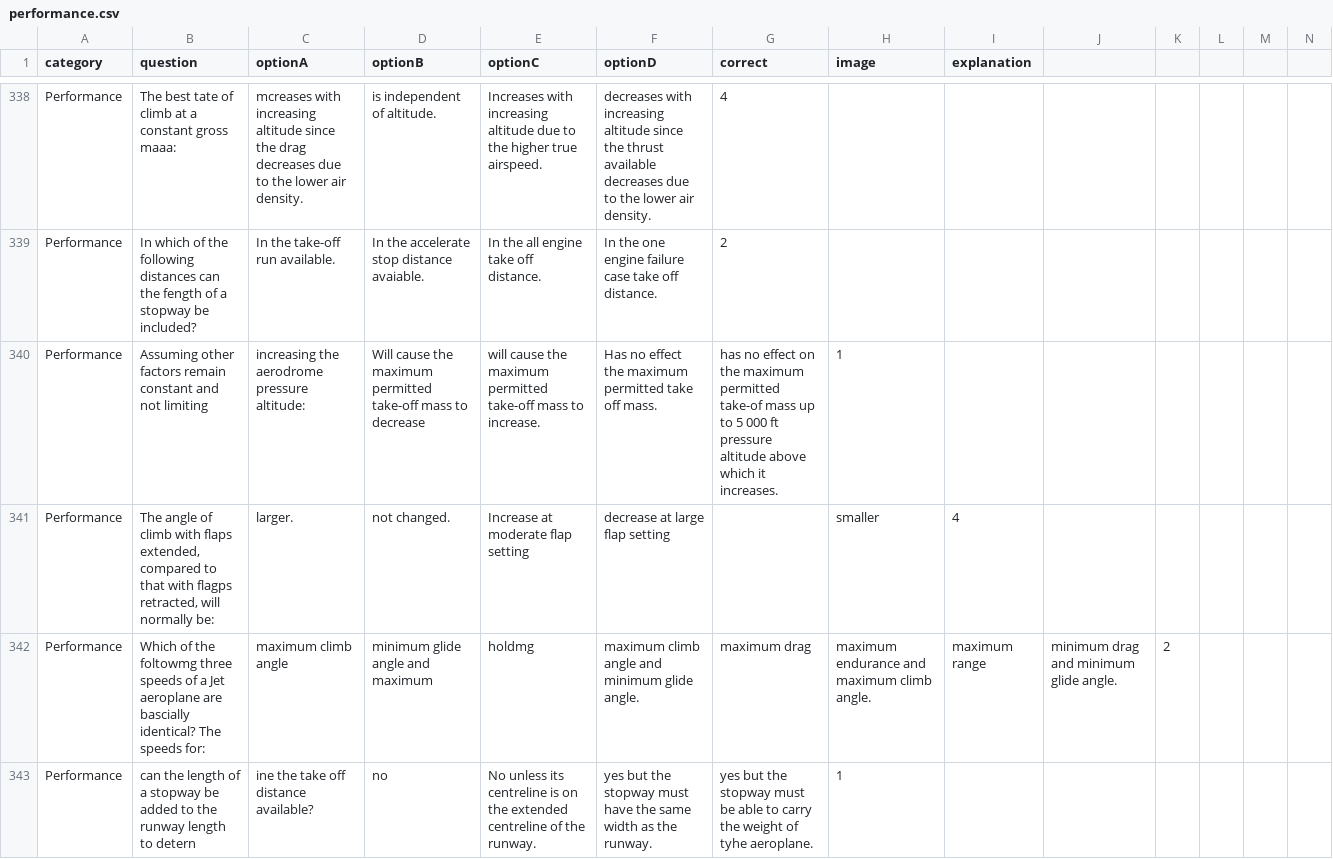
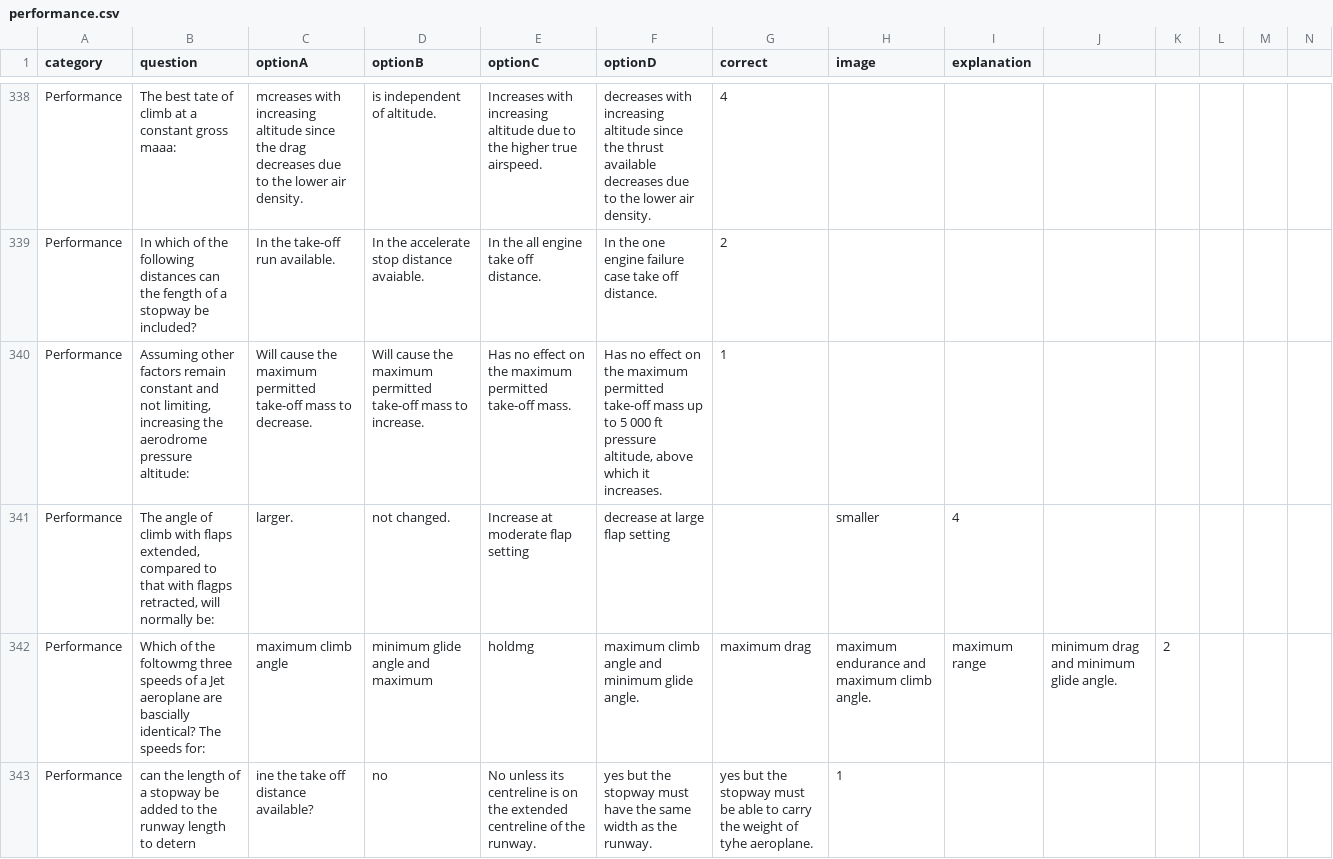
Before and after one commit to Georgesk1997/ETIHAD, a CSV file: categories/performance.csv, drawn as a sheet; only a part is shown, gaps mark what is left out; removed rows and columns are numbered as before the commit, all else as after; rows hold the shown columns only; the diff names each change by its address in the sheet, - before the commit and + after, or states it on an @@ line.

Commit message:
Update performance.csv

```diff
--- a/categories/performance.csv
+++ b/categories/performance.csv
-row 340: Performance | Assuming other factors remain constant and not limiting | increasing the aerodrome pressure altitude: | Will cause the maximum permitted take-off mass to decrease | will cause the maximum permitted take-off mass to increase. | Has no effect the maximum permitted take off mass. | has no effect on the maximum permitted take-of mass up to 5 000 ft pressure altitude above which it increases. | 1
+row 340: Performance | Assuming other factors remain constant and not limiting, increasing the aerodrome pressure altitude: | Will cause the maximum permitted take-off mass to decrease. | Will cause the maximum permitted take-off mass to increase. | Has no effect on the maximum permitted take-off mass. | Has no effect on the maximum permitted take-off mass up to 5 000 ft pressure altitude, above which it increases. | 1
```
